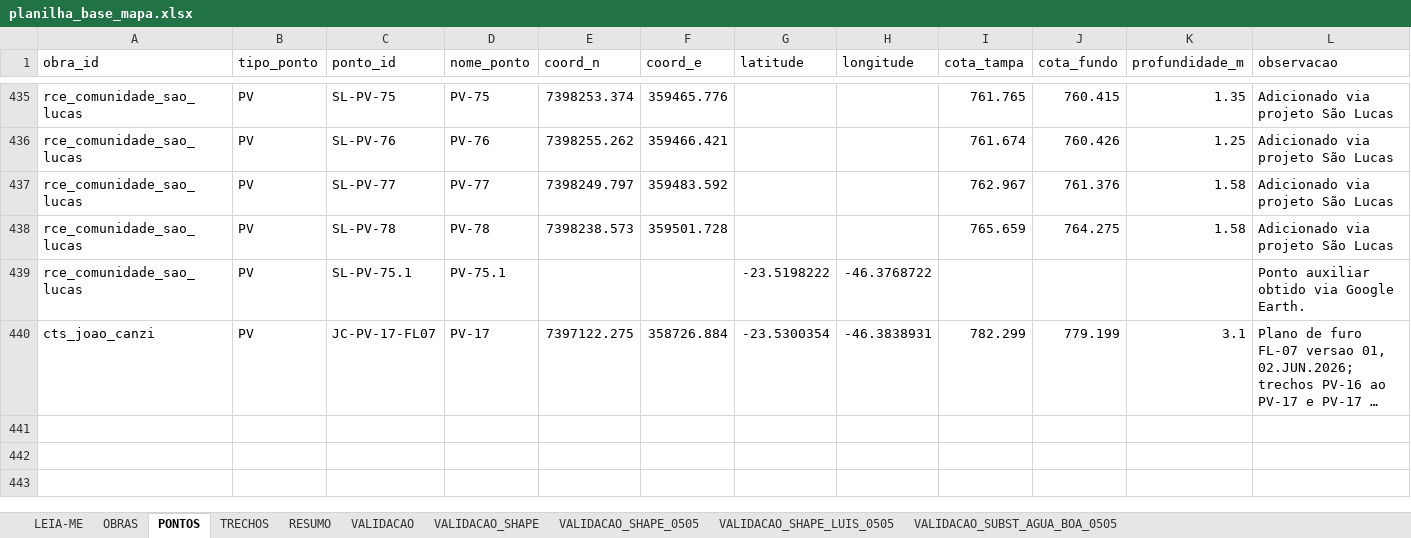
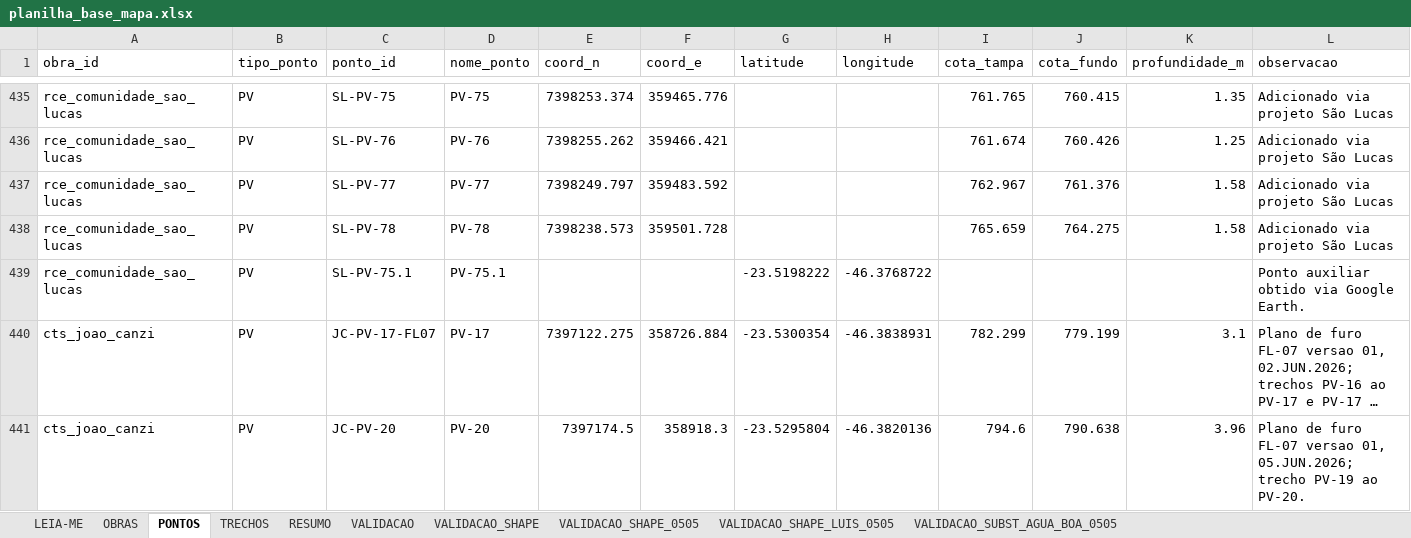
Before and after one commit to integra6a-star/dashboard-obras, an Excel workbook: docs/planilha_base_mapa.xlsx, sheet PONTOS, drawn as a sheet; only a part is shown, gaps mark what is left out; long unchanged cells end in …; values as stored, in another font and other column widths than the file's, no borders; the diff names each change by its address in the sheet, - before the commit and + after, or states it on an @@ line.

```diff
--- a/docs/planilha_base_mapa.xlsx (sheet PONTOS)
+++ b/docs/planilha_base_mapa.xlsx (sheet PONTOS)
+row 441: cts_joao_canzi | PV | JC-PV-20 | PV-20 | 7397174.5 | 358918.3 | -23.5295804 | -46.3820136 | 794.6 | 790.638 | 3.96 | Plano de furo FL-07 versao 01, 05.JUN.2026; trecho PV-19 ao PV-20.
```
Also changed, not shown: sheet TRECHOS, docs/pds_word_completo_preenchido(2).xlsx, docs/reclamacoes.xlsx, 24 other files.
